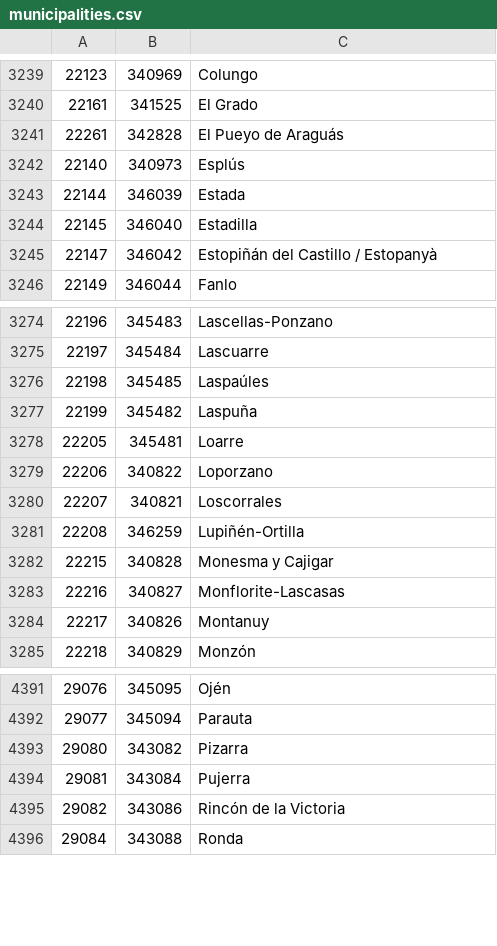
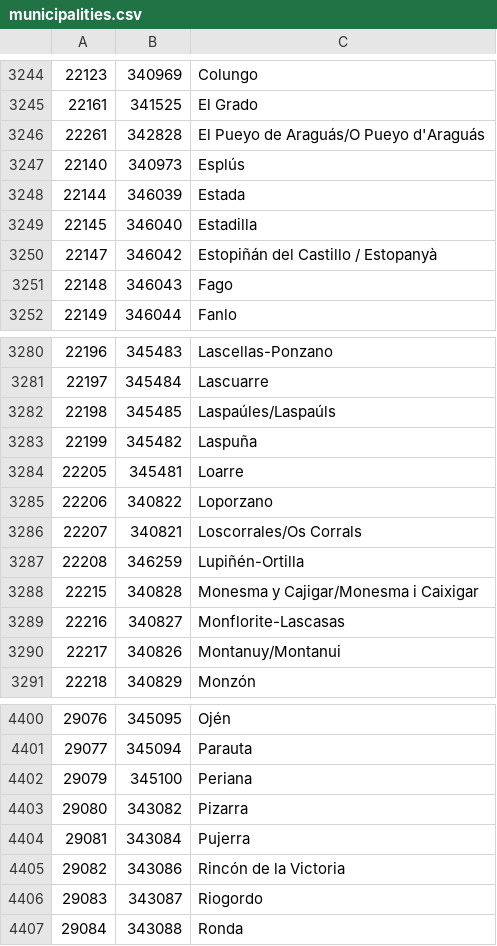
Before and after one commit to OSM-es/CatAtom2Osm, a CSV file: catatom2osm/municipalities.csv, drawn as a sheet; only a part is shown, gaps mark what is left out; the diff covers the shown part only.

```diff
--- a/catatom2osm/municipalities.csv
+++ b/catatom2osm/municipalities.csv
@@ -3240,3 +3245,3 @@
 22161	341525	El Grado
-22261	342828	El Pueyo de Araguás
+22261	342828	El Pueyo de Araguás/O Pueyo d'Araguás
 22140	340973	Esplús
@@ -3245,2 +3250,3 @@
 22147	346042	Estopiñán del Castillo / Estopanyà
+22148	346043	Fago
 22149	346044	Fanlo
@@ -3275,3 +3281,3 @@
 22197	345484	Lascuarre
-22198	345485	Laspaúles
+22198	345485	Laspaúles/Laspaúls
 22199	345482	Laspuña
@@ -3279,7 +3285,7 @@
 22206	340822	Loporzano
-22207	340821	Loscorrales
+22207	340821	Loscorrales/Os Corrals
 22208	346259	Lupiñén-Ortilla
-22215	340828	Monesma y Cajigar
+22215	340828	Monesma y Cajigar/Monesma i Caixigar
 22216	340827	Monflorite-Lascasas
-22217	340826	Montanuy
+22217	340826	Montanuy/Montanui
 22218	340829	Monzón
@@ -4392,2 +4401,3 @@
 29077	345094	Parauta
+29079	345100	Periana
 29080	343082	Pizarra
@@ -4395,2 +4405,3 @@
 29082	343086	Rincón de la Victoria
+29083	343087	Riogordo
 29084	343088	Ronda
```
Also changed, not shown: 9 added rows and 34 edited cells elsewhere in this file, 5 other files.
